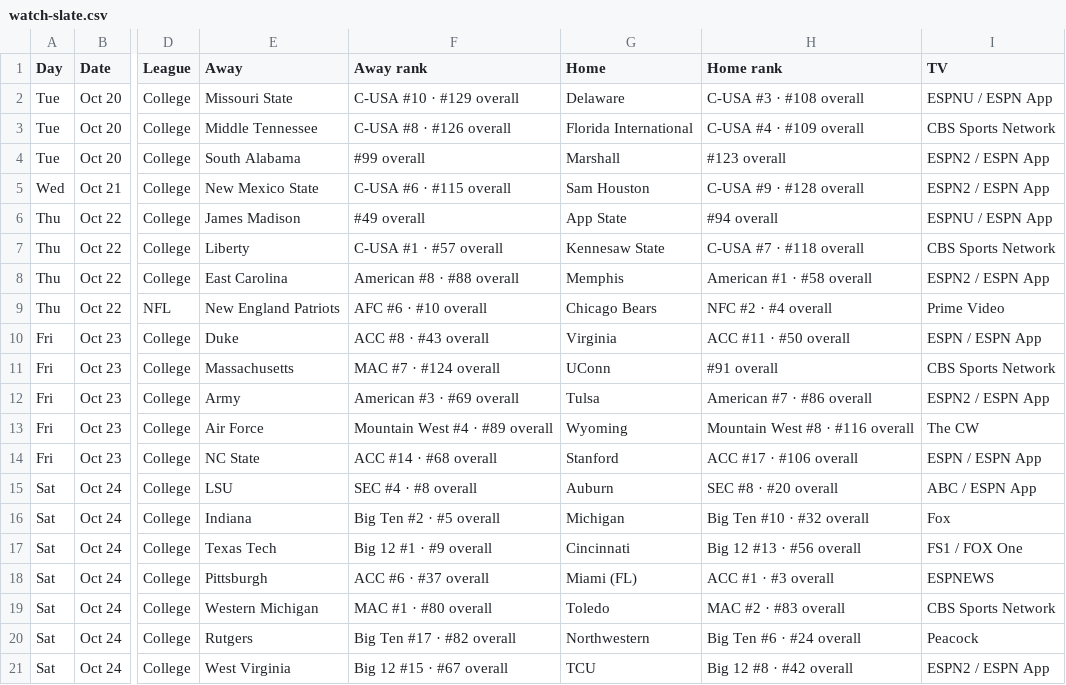
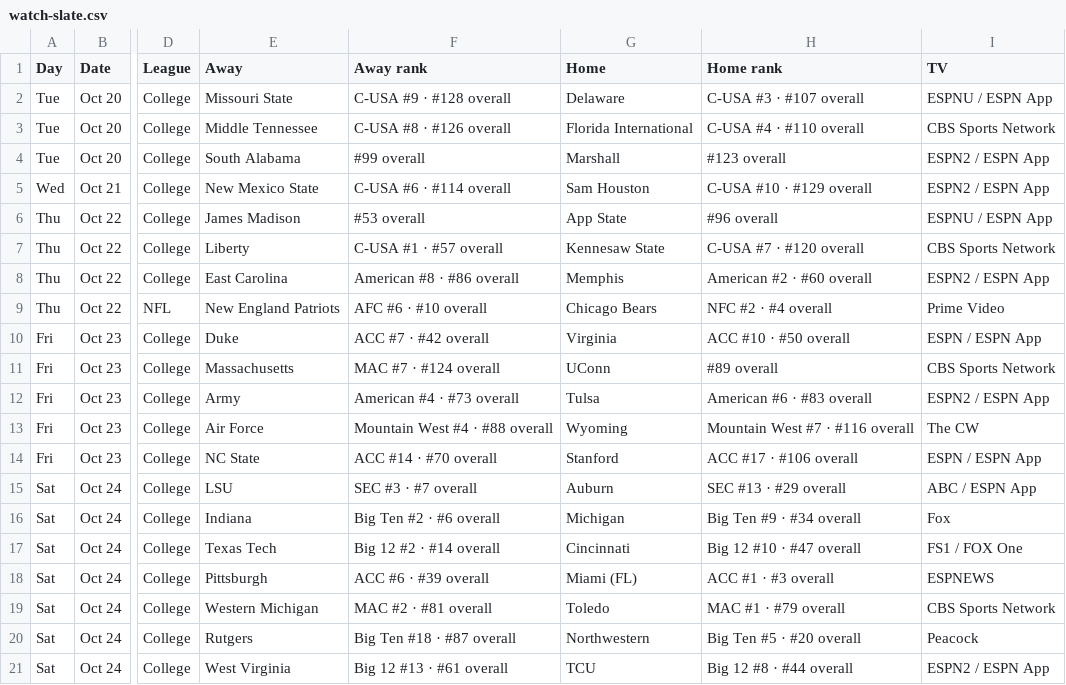
Before and after one commit to denegrijustin/football-watchability, a CSV file: public/exports/watch-slate.csv, drawn as a sheet; only a part is shown, gaps mark what is left out; the diff covers the shown part only; the diff names each change by its address in the sheet, - before the commit and + after, or states it on an @@ line.

```diff
--- a/public/exports/watch-slate.csv
+++ b/public/exports/watch-slate.csv
-F2 (Away rank): C-USA #10 · #129 overall
+F2 (Away rank): C-USA #9 · #128 overall
-H2 (Home rank): C-USA #3 · #108 overall
+H2 (Home rank): C-USA #3 · #107 overall
-H3 (Home rank): C-USA #4 · #109 overall
+H3 (Home rank): C-USA #4 · #110 overall
-F5 (Away rank): C-USA #6 · #115 overall
+F5 (Away rank): C-USA #6 · #114 overall
-H5 (Home rank): C-USA #9 · #128 overall
+H5 (Home rank): C-USA #10 · #129 overall
-F6 (Away rank): #49 overall
+F6 (Away rank): #53 overall
-H6 (Home rank): #94 overall
+H6 (Home rank): #96 overall
-H7 (Home rank): C-USA #7 · #118 overall
+H7 (Home rank): C-USA #7 · #120 overall
-F8 (Away rank): American #8 · #88 overall
+F8 (Away rank): American #8 · #86 overall
-H8 (Home rank): American #1 · #58 overall
+H8 (Home rank): American #2 · #60 overall
-F10 (Away rank): ACC #8 · #43 overall
+F10 (Away rank): ACC #7 · #42 overall
-H10 (Home rank): ACC #11 · #50 overall
+H10 (Home rank): ACC #10 · #50 overall
-H11 (Home rank): #91 overall
+H11 (Home rank): #89 overall
-F12 (Away rank): American #3 · #69 overall
+F12 (Away rank): American #4 · #73 overall
-H12 (Home rank): American #7 · #86 overall
+H12 (Home rank): American #6 · #83 overall
-F13 (Away rank): Mountain West #4 · #89 overall
+F13 (Away rank): Mountain West #4 · #88 overall
-H13 (Home rank): Mountain West #8 · #116 overall
+H13 (Home rank): Mountain West #7 · #116 overall
-F14 (Away rank): ACC #14 · #68 overall
+F14 (Away rank): ACC #14 · #70 overall
-F15 (Away rank): SEC #4 · #8 overall
+F15 (Away rank): SEC #3 · #7 overall
-H15 (Home rank): SEC #8 · #20 overall
+H15 (Home rank): SEC #13 · #29 overall
-F16 (Away rank): Big Ten #2 · #5 overall
+F16 (Away rank): Big Ten #2 · #6 overall
-H16 (Home rank): Big Ten #10 · #32 overall
+H16 (Home rank): Big Ten #9 · #34 overall
-F17 (Away rank): Big 12 #1 · #9 overall
+F17 (Away rank): Big 12 #2 · #14 overall
-H17 (Home rank): Big 12 #13 · #56 overall
+H17 (Home rank): Big 12 #10 · #47 overall
-F18 (Away rank): ACC #6 · #37 overall
+F18 (Away rank): ACC #6 · #39 overall
-F19 (Away rank): MAC #1 · #80 overall
+F19 (Away rank): MAC #2 · #81 overall
-H19 (Home rank): MAC #2 · #83 overall
+H19 (Home rank): MAC #1 · #79 overall
-F20 (Away rank): Big Ten #17 · #82 overall
+F20 (Away rank): Big Ten #18 · #87 overall
-H20 (Home rank): Big Ten #6 · #24 overall
+H20 (Home rank): Big Ten #5 · #20 overall
-F21 (Away rank): Big 12 #15 · #67 overall
+F21 (Away rank): Big 12 #13 · #61 overall
-H21 (Home rank): Big 12 #8 · #42 overall
+H21 (Home rank): Big 12 #8 · #44 overall
```
Also changed, not shown: 76 edited cells elsewhere in this file, 17 other files.
